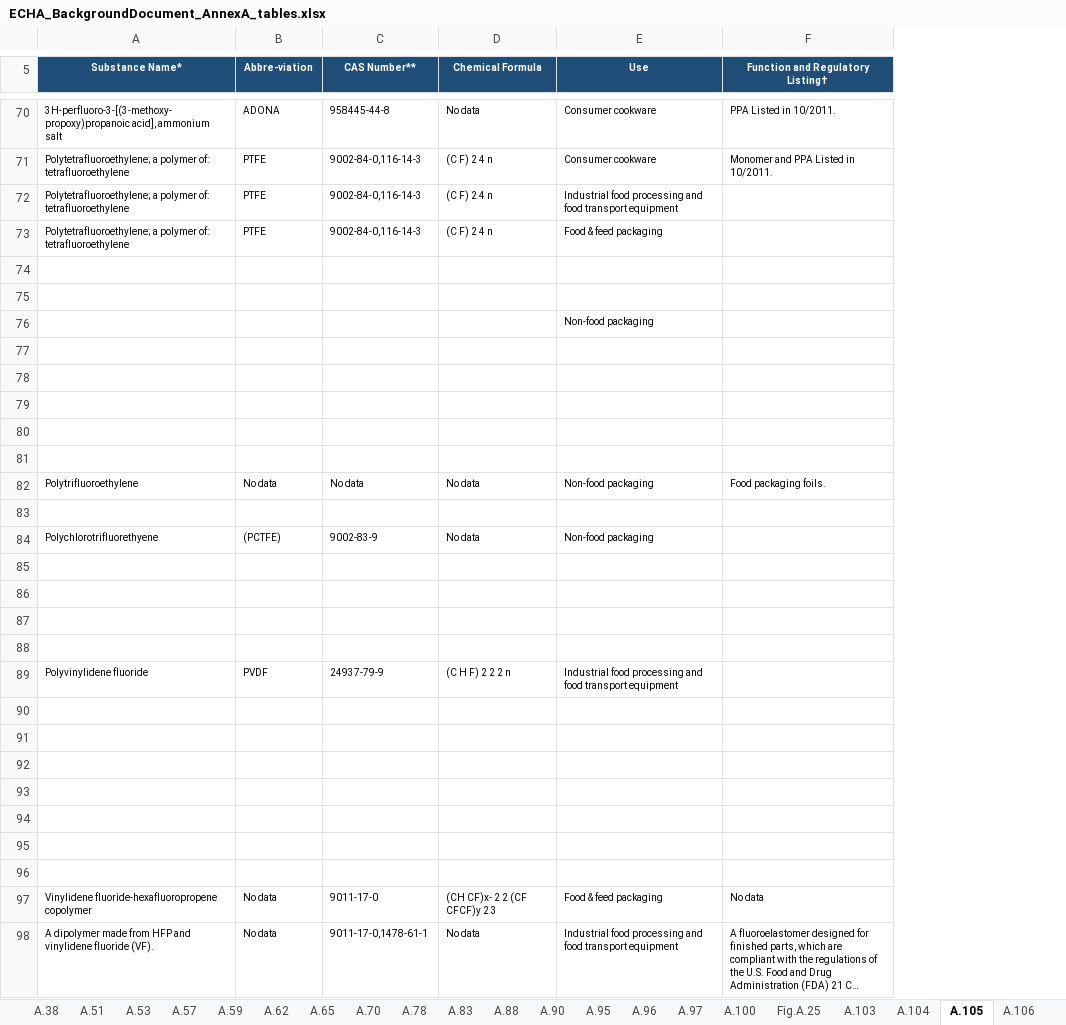
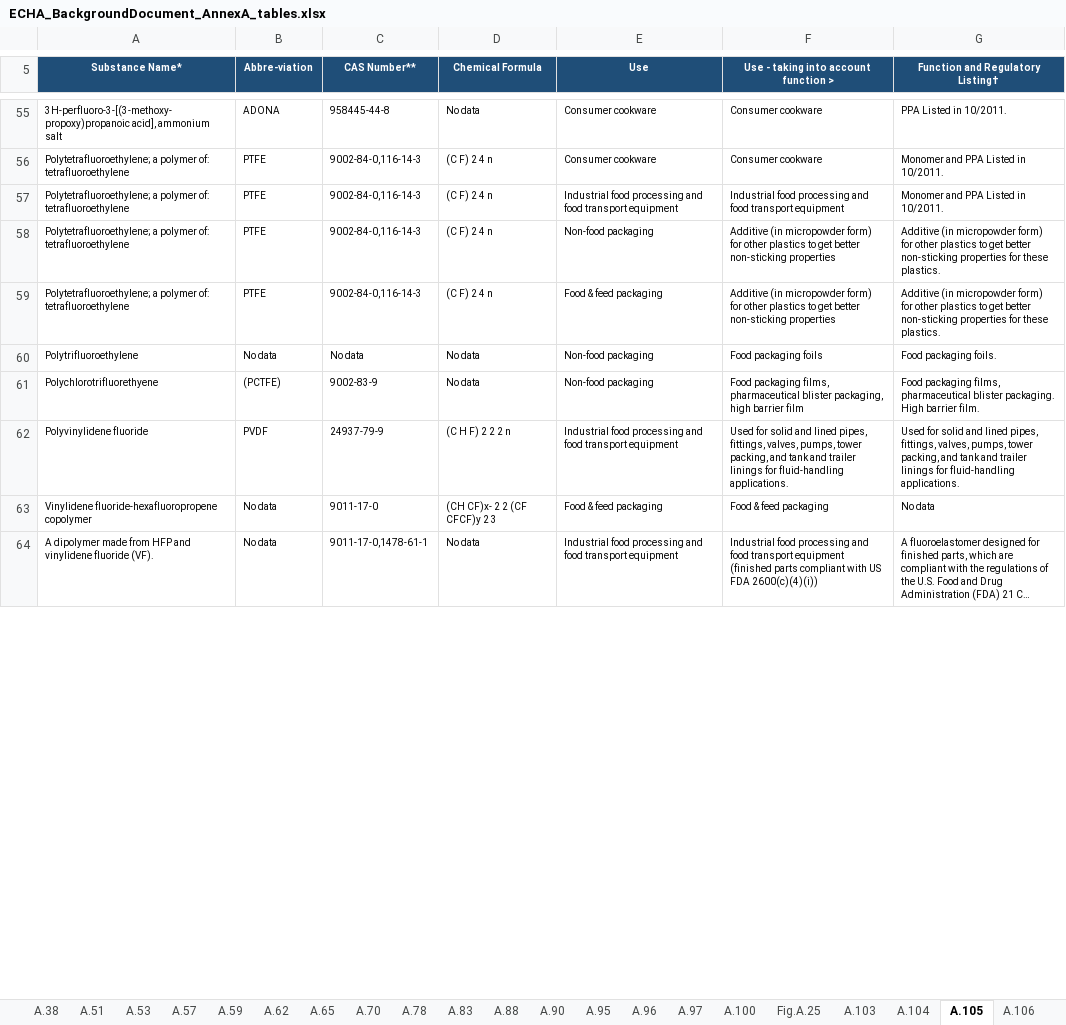
Before and after one commit to victoriackoch/replication, an Excel workbook: data-raw/ECHA_BackgroundDocument_AnnexA_tables.xlsx, sheet A.105, drawn as a sheet; only a part is shown, gaps mark what is left out; long unchanged cells end in …; values as stored, in another font and other column widths than the file's, no borders; removed rows and columns are numbered as before the commit, all else as after; the diff covers the shown part only; the diff names each change by its address in the sheet, - before the commit and + after, or states it on an @@ line.

```diff
--- a/data-raw/ECHA_BackgroundDocument_AnnexA_tables.xlsx (sheet A.105)
+++ b/data-raw/ECHA_BackgroundDocument_AnnexA_tables.xlsx (sheet A.105)
+column F, row 5: Use - taking into account function >; rows 55-57: Consumer cookware | Consumer cookware | Industrial food processing and food transport equipment; rows 59-64: Additive (in micropowder form) for other plastics to get better non-sticking properties | Food packaging foils | Food packaging films, pharmaceutical blister packaging, high barrier film | Used for solid and lined pipes, fittings, valves, pumps, tower packing, and tank and trailer linings for fluid-handling applications. | Food & feed packaging | Industrial food processing and food transport equipment (finished parts compliant with US FDA 2600(c)(4)(i))
-G57 (Function and Regulatory Listing†): (empty)
+G57 (Function and Regulatory Listing†): Monomer and PPA Listed in 10/2011.
+row 58: Polytetrafluoroethylene; a polymer of: tetrafluoroethylene | PTFE | 9002-84-0,116-14-3 | (C F) 2 4 n | Non-food packaging | Additive (in micropowder form) for other plastics to get better non-sticking properties | Additive (in micropowder form) for other plastics to get better non-sticking properties for these plastics.
-G59 (Function and Regulatory Listing†): (empty)
+G59 (Function and Regulatory Listing†): Additive (in micropowder form) for other plastics to get better non-sticking properties for these plastics.
-row 74: (empty)
-row 75: (empty)
-row 76:  |  |  |  | Non-food packaging
-row 77: (empty)
-row 78: (empty)
-row 79: (empty)
-row 80: (empty)
-row 81: (empty)
-row 83: (empty)
-G61 (Function and Regulatory Listing†): (empty)
+G61 (Function and Regulatory Listing†): Food packaging films, pharmaceutical blister packaging. High barrier film.
-row 85: (empty)
-row 86: (empty)
-row 87: (empty)
-row 88: (empty)
-G62 (Function and Regulatory Listing†): (empty)
+G62 (Function and Regulatory Listing†): Used for solid and lined pipes, fittings, valves, pumps, tower packing, and tank and trailer linings for fluid-handling applications.
-row 90: (empty)
-row 91: (empty)
-row 92: (empty)
-row 93: (empty)
-row 94: (empty)
-row 95: (empty)
-row 96: (empty)
```
Also changed, not shown: 2 added rows, 25 removed rows and 18 edited cells elsewhere in this sheet, output/pfas_product_taxonomy_match.xlsx, 7 other files.
